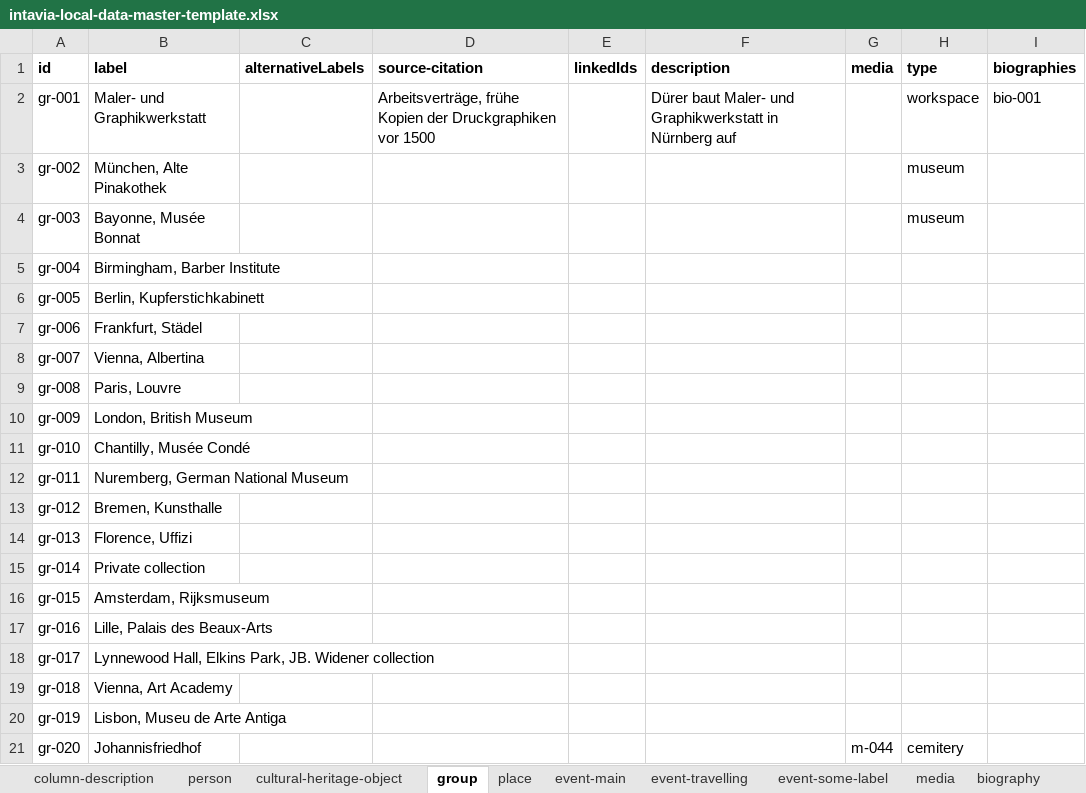
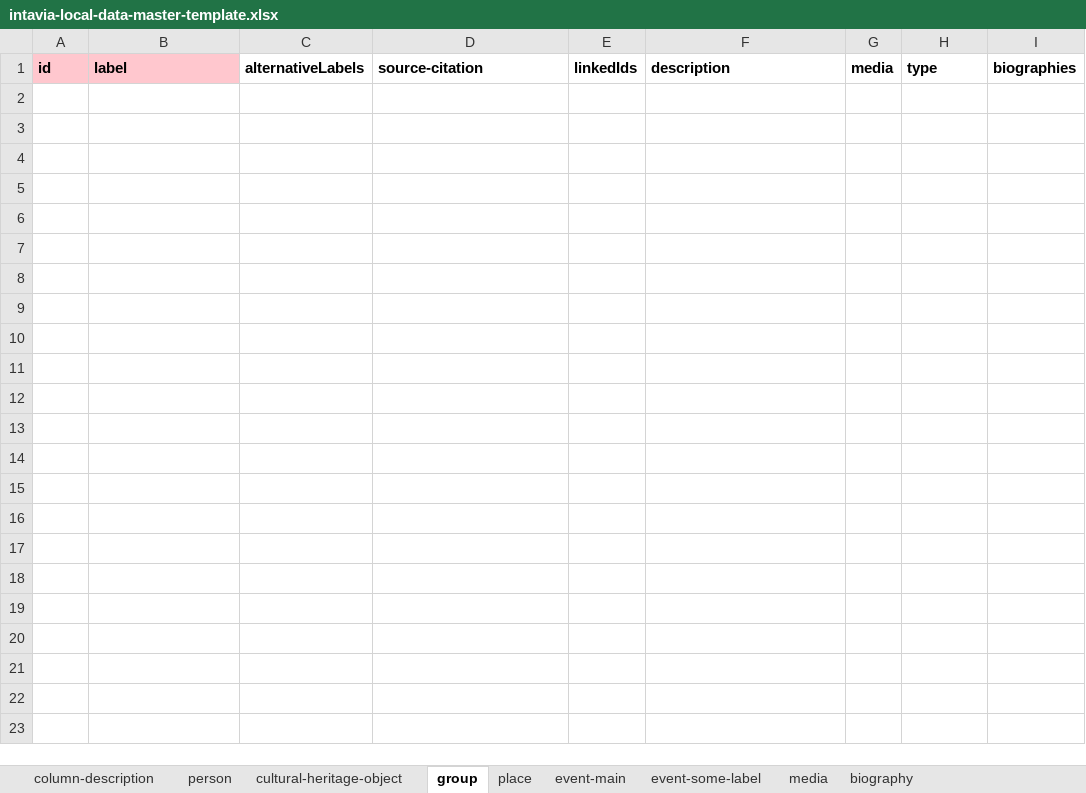
Before and after one commit to InTaVia/data-import, an Excel workbook: public/data/intavia-local-data-master-template.xlsx, sheet group, drawn as a sheet; values as stored, in another font and other column widths than the file's, no borders; the diff names each change by its address in the sheet, - before the commit and + after, or states it on an @@ line.

```diff
--- a/public/data/intavia-local-data-master-template.xlsx (sheet group)
+++ b/public/data/intavia-local-data-master-template.xlsx (sheet group)
-sheet tab: event-travelling
-A1:B1 fill: none
+A1:B1 fill: #FFC7CE
-row 2: gr-001 | Maler- und Graphikwerkstatt |  | Arbeitsverträge, frühe Kopien der Druckgraphiken vor 1500 |  | Dürer baut Maler- und Graphikwerkstatt in Nürnberg auf |  | workspace | bio-001
-row 3: gr-002 | München, Alte Pinakothek |  |  |  |  |  | museum
-row 4: gr-003 | Bayonne, Musée Bonnat |  |  |  |  |  | museum
-row 5: gr-004 | Birmingham, Barber Institute
-row 6: gr-005 | Berlin, Kupferstichkabinett
-row 7: gr-006 | Frankfurt, Städel
-row 8: gr-007 | Vienna, Albertina
-row 9: gr-008 | Paris, Louvre
-row 10: gr-009 | London, British Museum
-row 11: gr-010 | Chantilly, Musée Condé
-row 12: gr-011 | Nuremberg, German National Museum
-row 13: gr-012 | Bremen, Kunsthalle
-row 14: gr-013 | Florence, Uffizi
-row 15: gr-014 | Private collection
-row 16: gr-015 | Amsterdam, Rijksmuseum
-row 17: gr-016 | Lille, Palais des Beaux-Arts
-row 18: gr-017 | Lynnewood Hall, Elkins Park, JB. Widener collection
-row 19: gr-018 | Vienna, Art Academy
-row 20: gr-019 | Lisbon, Museu de Arte Antiga
-row 21: gr-020 | Johannisfriedhof |  |  |  |  | m-044 | cemitery
```
Also changed, not shown: sheet event-main, sheet place, sheet cultural-heritage-object, sheet media, sheet column-description, sheet event-some-label, 2 more sheets, 1 other file.
